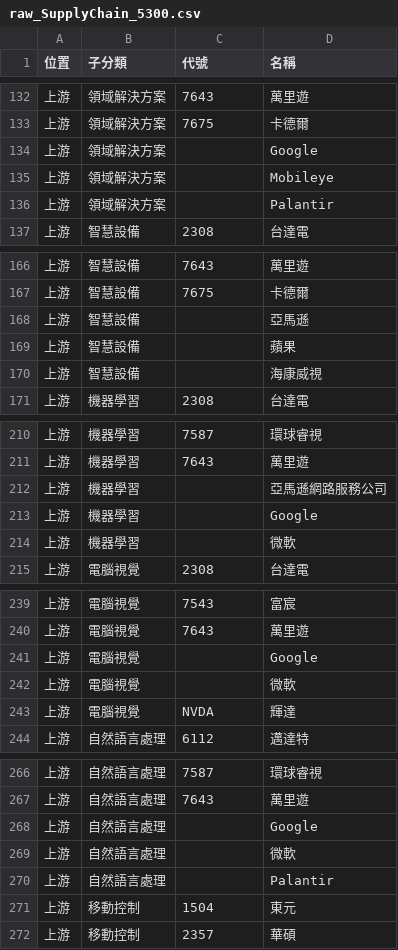
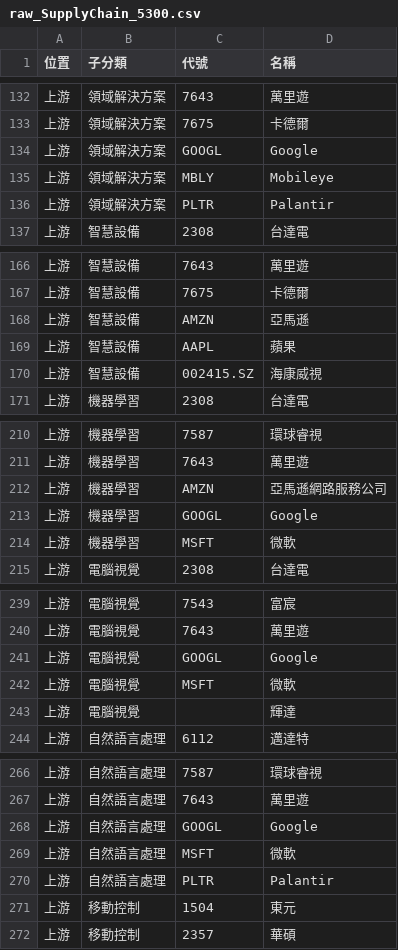
Before and after one commit to wenchiehlee-investment/ic.tpex.org.tw, a CSV file: data/raw_SupplyChain_5300.csv, drawn as a sheet; only a part is shown, gaps mark what is left out; the diff covers the shown part only.

```diff
--- a/data/raw_SupplyChain_5300.csv
+++ b/data/raw_SupplyChain_5300.csv
@@ -133,5 +133,5 @@
 上游,領域解決方案,7675,卡德爾
-上游,領域解決方案,,Google
-上游,領域解決方案,,Mobileye
-上游,領域解決方案,,Palantir
+上游,領域解決方案,GOOGL,Google
+上游,領域解決方案,MBLY,Mobileye
+上游,領域解決方案,PLTR,Palantir
 上游,智慧設備,2308,台達電
@@ -167,5 +167,5 @@
 上游,智慧設備,7675,卡德爾
-上游,智慧設備,,亞馬遜
-上游,智慧設備,,蘋果
-上游,智慧設備,,海康威視
+上游,智慧設備,AMZN,亞馬遜
+上游,智慧設備,AAPL,蘋果
+上游,智慧設備,002415.SZ,海康威視
 上游,機器學習,2308,台達電
@@ -211,5 +211,5 @@
 上游,機器學習,7643,萬里遊
-上游,機器學習,,亞馬遜網路服務公司
-上游,機器學習,,Google
-上游,機器學習,,微軟
+上游,機器學習,AMZN,亞馬遜網路服務公司
+上游,機器學習,GOOGL,Google
+上游,機器學習,MSFT,微軟
 上游,電腦視覺,2308,台達電
@@ -240,5 +240,5 @@
 上游,電腦視覺,7643,萬里遊
-上游,電腦視覺,,Google
-上游,電腦視覺,,微軟
-上游,電腦視覺,NVDA,輝達
+上游,電腦視覺,GOOGL,Google
+上游,電腦視覺,MSFT,微軟
+上游,電腦視覺,,輝達
 上游,自然語言處理,6112,邁達特
@@ -267,5 +267,5 @@
 上游,自然語言處理,7643,萬里遊
-上游,自然語言處理,,Google
-上游,自然語言處理,,微軟
-上游,自然語言處理,,Palantir
+上游,自然語言處理,GOOGL,Google
+上游,自然語言處理,MSFT,微軟
+上游,自然語言處理,PLTR,Palantir
 上游,移動控制,1504,東元
```
Also changed, not shown: 10 edited cells elsewhere in this file, data/raw_SupplyChainMap.csv, data/raw_SupplyChain_6000.csv, 16 other files.
